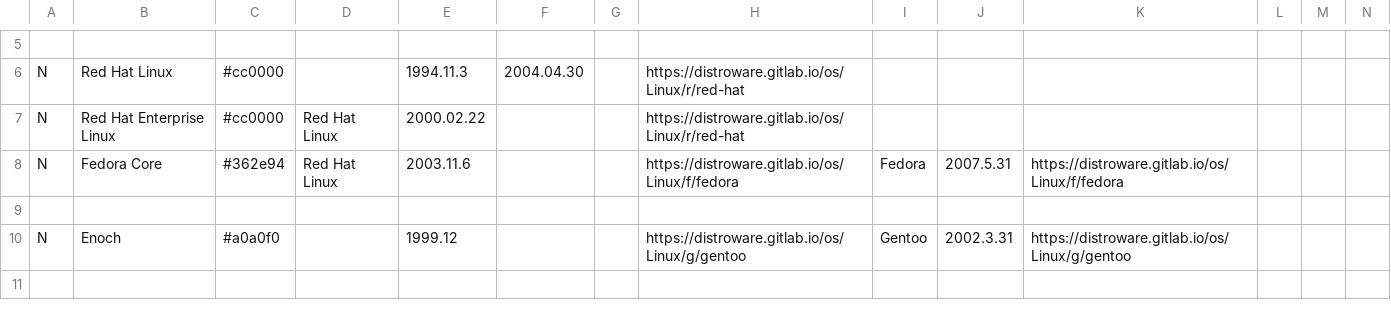
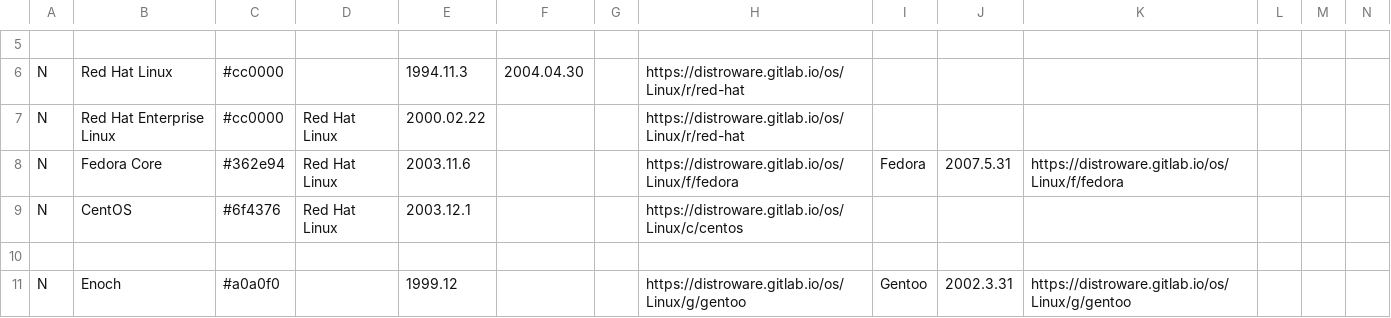
Before and after one commit to FabioLolix/Awesome-Linux-Distributions, a CSV file: Curated_Linux_Distributions_Timeline/cldt.csv, drawn as a sheet; only a part is shown, gaps mark what is left out; the shorter side is filled out with more unchanged rows; rows hold the shown columns only; the diff names each change by its address in the sheet, - before the commit and + after, or states it on an @@ line.

Commit message:
Added CentOS

```diff
--- a/Curated_Linux_Distributions_Timeline/cldt.csv
+++ b/Curated_Linux_Distributions_Timeline/cldt.csv
+row 9: N | CentOS | #6f4376 | Red Hat Linux | 2003.12.1 |  |  | https://distroware.gitlab.io/os/Linux/c/centos
```
Also changed, not shown: 1 other file.
